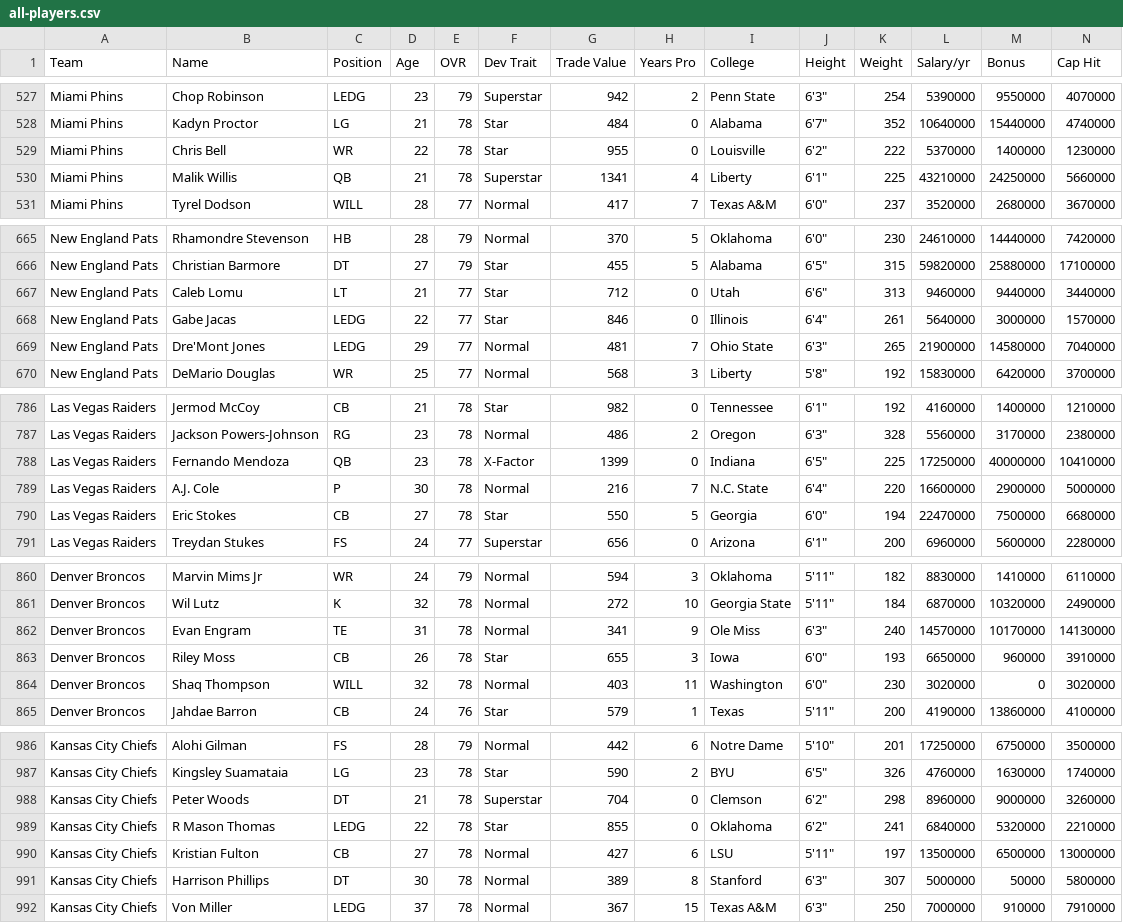
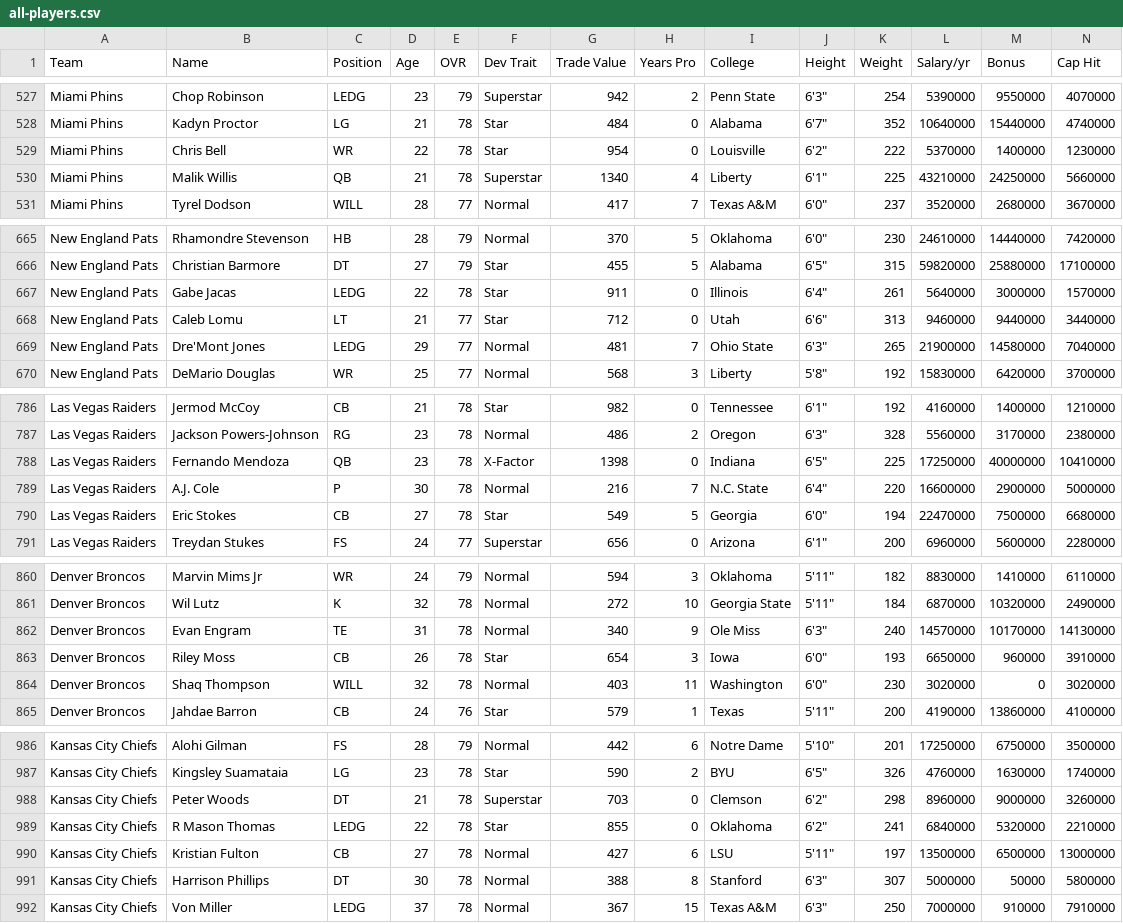
Before and after one commit to bully-league/bully-league.github.io, a CSV file: csv/all-players.csv, drawn as a sheet; only a part is shown, gaps mark what is left out; removed rows and columns are numbered as before the commit, all else as after; rows hold the shown columns only; the diff covers the shown part only; the diff names each change by its address in the sheet, - before the commit and + after, or states it on an @@ line.

```diff
--- a/csv/all-players.csv
+++ b/csv/all-players.csv
-G529 (Trade Value): 955
+G529 (Trade Value): 954
-G530 (Trade Value): 1341
+G530 (Trade Value): 1340
+row 667: New England Pats | Gabe Jacas | LEDG | 22 | 78 | Star | 911 | 0 | Illinois | 6'4" | 261 | 5640000 | 3000000 | 1570000
-row 668: New England Pats | Gabe Jacas | LEDG | 22 | 77 | Star | 846 | 0 | Illinois | 6'4" | 261 | 5640000 | 3000000 | 1570000
-G788 (Trade Value): 1399
+G788 (Trade Value): 1398
-G790 (Trade Value): 550
+G790 (Trade Value): 549
-G862 (Trade Value): 341
+G862 (Trade Value): 340
-G863 (Trade Value): 655
+G863 (Trade Value): 654
-G988 (Trade Value): 704
+G988 (Trade Value): 703
-G991 (Trade Value): 389
+G991 (Trade Value): 388
```
Also changed, not shown: 18 edited cells elsewhere in this file, csv/team-777781248.csv, csv/team-777781249.csv, 20 other files.
